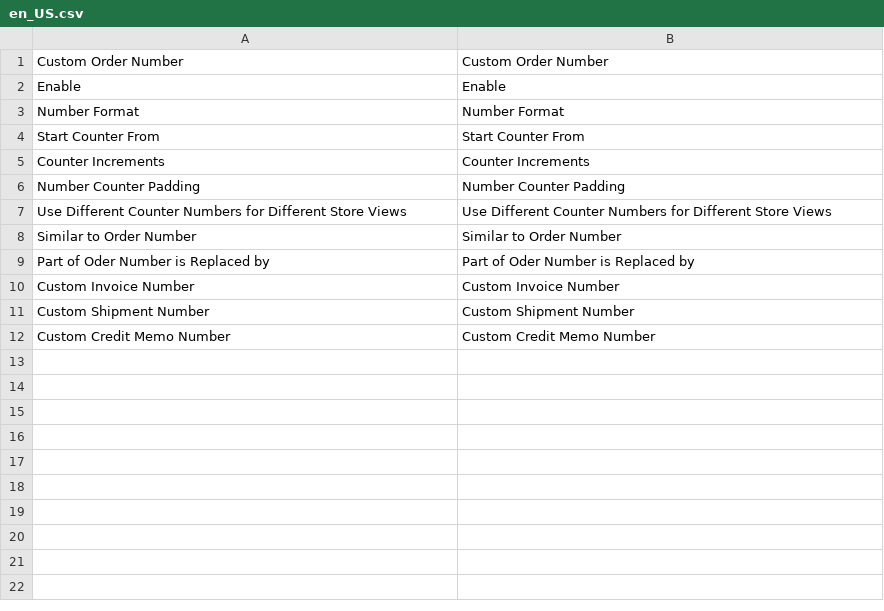
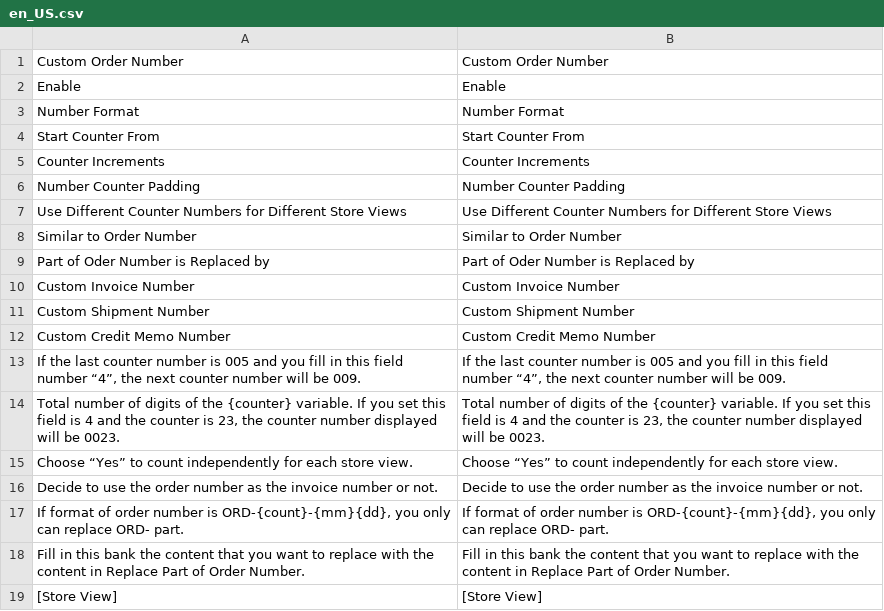
Before and after one commit to nhatson/CustomOrderNumber, a CSV file: CustomOrderNumber/i18n/en_US.csv, drawn as a sheet; the diff names each change by its address in the sheet, - before the commit and + after, or states it on an @@ line.

```diff
--- a/CustomOrderNumber/i18n/en_US.csv
+++ b/CustomOrderNumber/i18n/en_US.csv
+row 13: If the last counter number is 005 and you fill in this field number “4”, the next counter number will be 009. | If the last counter number is 005 and you fill in this field number “4”, the next counter number will be 009.
+row 14: Total number of digits of the {counter} variable. If you set this field is 4 and the counter is 23, the counter number displayed will be 0023. | Total number of digits of the {counter} variable. If you set this field is 4 and the counter is 23, the counter number displayed will be 0023.
+row 15: Choose “Yes” to count independently for each store view. | Choose “Yes” to count independently for each store view.
+row 16: Decide to use the order number as the invoice number or not. | Decide to use the order number as the invoice number or not.
+row 17: If format of order number is ORD-{count}-{mm}{dd}, you only can replace ORD- part. | If format of order number is ORD-{count}-{mm}{dd}, you only can replace ORD- part.
+row 18: Fill in this bank the content that you want to replace with the content in Replace Part of Order Number. | Fill in this bank the content that you want to replace with the content in Replace Part of Order Number.
+row 19: [Store View] | [Store View]
```
Also changed, not shown: 17 other files.
